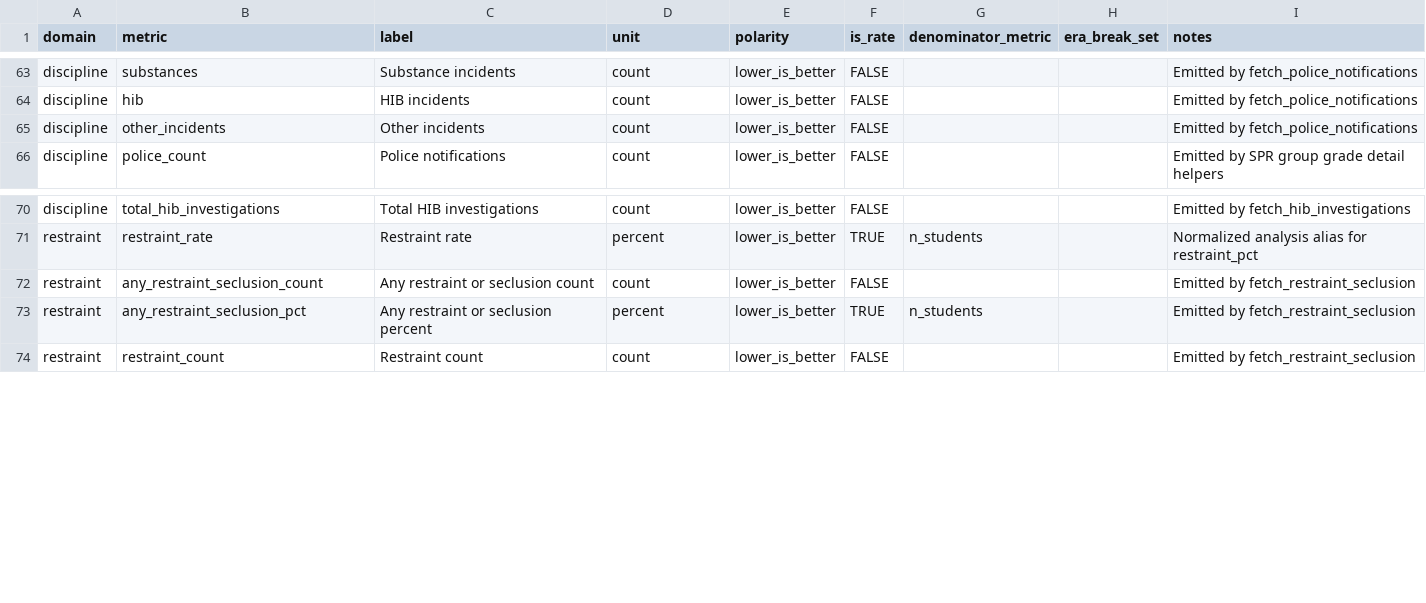
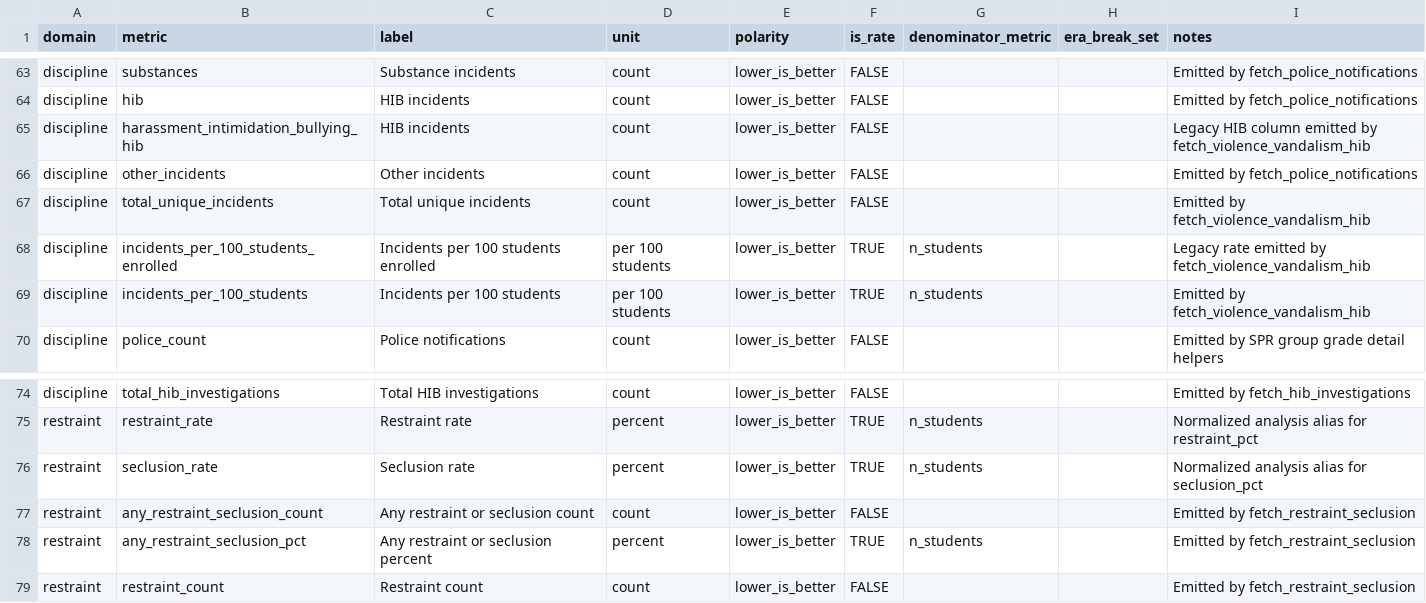
Before and after one commit to almartin82/njschooldata, a CSV file: inst/extdata/metric_registry.csv, drawn as a sheet; only a part is shown, gaps mark what is left out.

Commit message:
Level up Discipline: enrollment denominators, canonical backbone + status across DARS/SPR, subgroup_std (#312)

```diff
--- a/inst/extdata/metric_registry.csv
+++ b/inst/extdata/metric_registry.csv
@@ -64,3 +64,7 @@ discipline,substances,Substance incidents,count,lower_is_better,FALSE,,,Emitted
 discipline,hib,HIB incidents,count,lower_is_better,FALSE,,,Emitted by fetch_police_notifications
+discipline,harassment_intimidation_bullying_hib,HIB incidents,count,lower_is_better,FALSE,,,Legacy HIB column emitted by fetch_violence_vandalism_hib
 discipline,other_incidents,Other incidents,count,lower_is_better,FALSE,,,Emitted by fetch_police_notifications
+discipline,total_unique_incidents,Total unique incidents,count,lower_is_better,FALSE,,,Emitted by fetch_violence_vandalism_hib
+discipline,incidents_per_100_students_enrolled,Incidents per 100 students enrolled,per 100 students,lower_is_better,TRUE,n_students,,Legacy rate emitted by fetch_violence_vandalism_hib
+discipline,incidents_per_100_students,Incidents per 100 students,per 100 students,lower_is_better,TRUE,n_students,,Emitted by fetch_violence_vandalism_hib
 discipline,police_count,Police notifications,count,lower_is_better,FALSE,,,Emitted by SPR group grade detail helpers
@@ -71,2 +75,3 @@ discipline,total_hib_investigations,Total HIB investigations,count,lower_is_bett
 restraint,restraint_rate,Restraint rate,percent,lower_is_better,TRUE,n_students,,Normalized analysis alias for restraint_pct
+restraint,seclusion_rate,Seclusion rate,percent,lower_is_better,TRUE,n_students,,Normalized analysis alias for seclusion_pct
 restraint,any_restraint_seclusion_count,Any restraint or seclusion count,count,lower_is_better,FALSE,,,Emitted by fetch_restraint_seclusion
```
Also changed, not shown: 13 other files.
